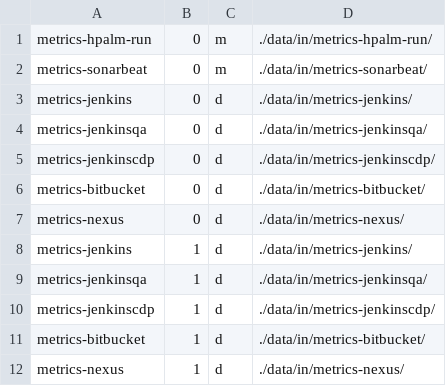
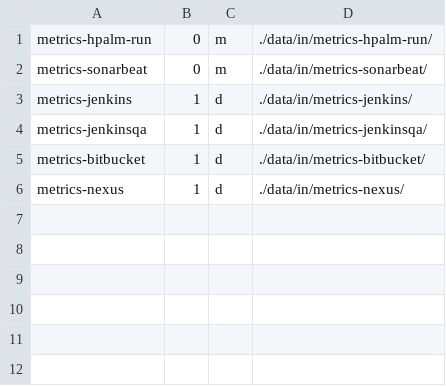
Before and after one commit to puborisov/Python_To_Elasticsearch_REST_Connect, a CSV file: config/load_config.csv, drawn as a sheet.

```diff
--- a/config/load_config.csv
+++ b/config/load_config.csv
@@ -2,10 +2,4 @@ metrics-hpalm-run,0,m,./data/in/metrics-hpalm-run/
 metrics-sonarbeat,0,m,./data/in/metrics-sonarbeat/
-metrics-jenkins,0,d,./data/in/metrics-jenkins/
-metrics-jenkinsqa,0,d,./data/in/metrics-jenkinsqa/
-metrics-jenkinscdp,0,d,./data/in/metrics-jenkinscdp/
-metrics-bitbucket,0,d,./data/in/metrics-bitbucket/
-metrics-nexus,0,d,./data/in/metrics-nexus/
 metrics-jenkins,1,d,./data/in/metrics-jenkins/
 metrics-jenkinsqa,1,d,./data/in/metrics-jenkinsqa/
-metrics-jenkinscdp,1,d,./data/in/metrics-jenkinscdp/
 metrics-bitbucket,1,d,./data/in/metrics-bitbucket/
```
Also changed, not shown: config/parse_config.csv, 2 other files.
